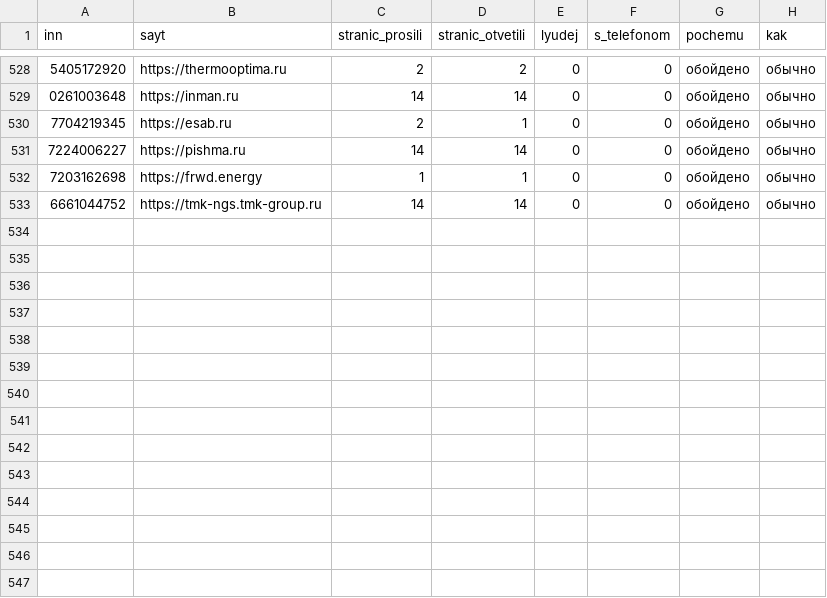
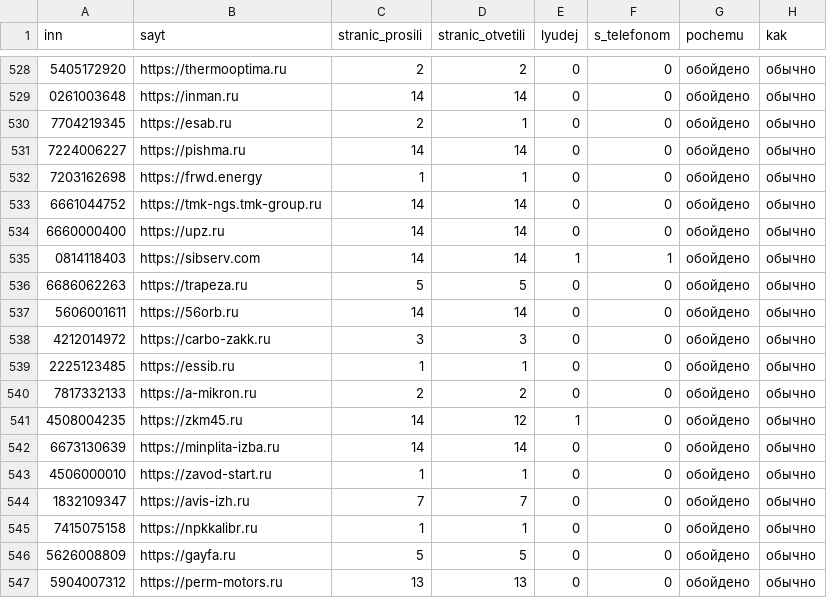
Before and after one commit to kirillrand4-alt/avto, a CSV file: seo-texts/engineers-lens/P25-lyudi-s-sajtov-zhurnal.csv, drawn as a sheet; only a part is shown, gaps mark what is left out; the diff names each change by its address in the sheet, - before the commit and + after, or states it on an @@ line.

```diff
--- a/seo-texts/engineers-lens/P25-lyudi-s-sajtov-zhurnal.csv
+++ b/seo-texts/engineers-lens/P25-lyudi-s-sajtov-zhurnal.csv
+row 534: 6660000400 | https://upz.ru | 14 | 14 | 0 | 0 | обойдено | обычно
+row 535: 0814118403 | https://sibserv.com | 14 | 14 | 1 | 1 | обойдено | обычно
+row 536: 6686062263 | https://trapeza.ru | 5 | 5 | 0 | 0 | обойдено | обычно
+row 537: 5606001611 | https://56orb.ru | 14 | 14 | 0 | 0 | обойдено | обычно
+row 538: 4212014972 | https://carbo-zakk.ru | 3 | 3 | 0 | 0 | обойдено | обычно
+row 539: 2225123485 | https://essib.ru | 1 | 1 | 0 | 0 | обойдено | обычно
+row 540: 7817332133 | https://a-mikron.ru | 2 | 2 | 0 | 0 | обойдено | обычно
+row 541: 4508004235 | https://zkm45.ru | 14 | 12 | 1 | 0 | обойдено | обычно
+row 542: 6673130639 | https://minplita-izba.ru | 14 | 14 | 0 | 0 | обойдено | обычно
+row 543: 4506000010 | https://zavod-start.ru | 1 | 1 | 0 | 0 | обойдено | обычно
+row 544: 1832109347 | https://avis-izh.ru | 7 | 7 | 0 | 0 | обойдено | обычно
+row 545: 7415075158 | https://npkkalibr.ru | 1 | 1 | 0 | 0 | обойдено | обычно
+row 546: 5626008809 | https://gayfa.ru | 5 | 5 | 0 | 0 | обойдено | обычно
+row 547: 5904007312 | https://perm-motors.ru | 13 | 13 | 0 | 0 | обойдено | обычно
```
Also changed, not shown: seo-texts/engineers-lens/P25-LYUDI-S-SAJTOV.csv, seo-texts/engineers-lens/P25-eis-zhurnal.csv, 6 other files.
